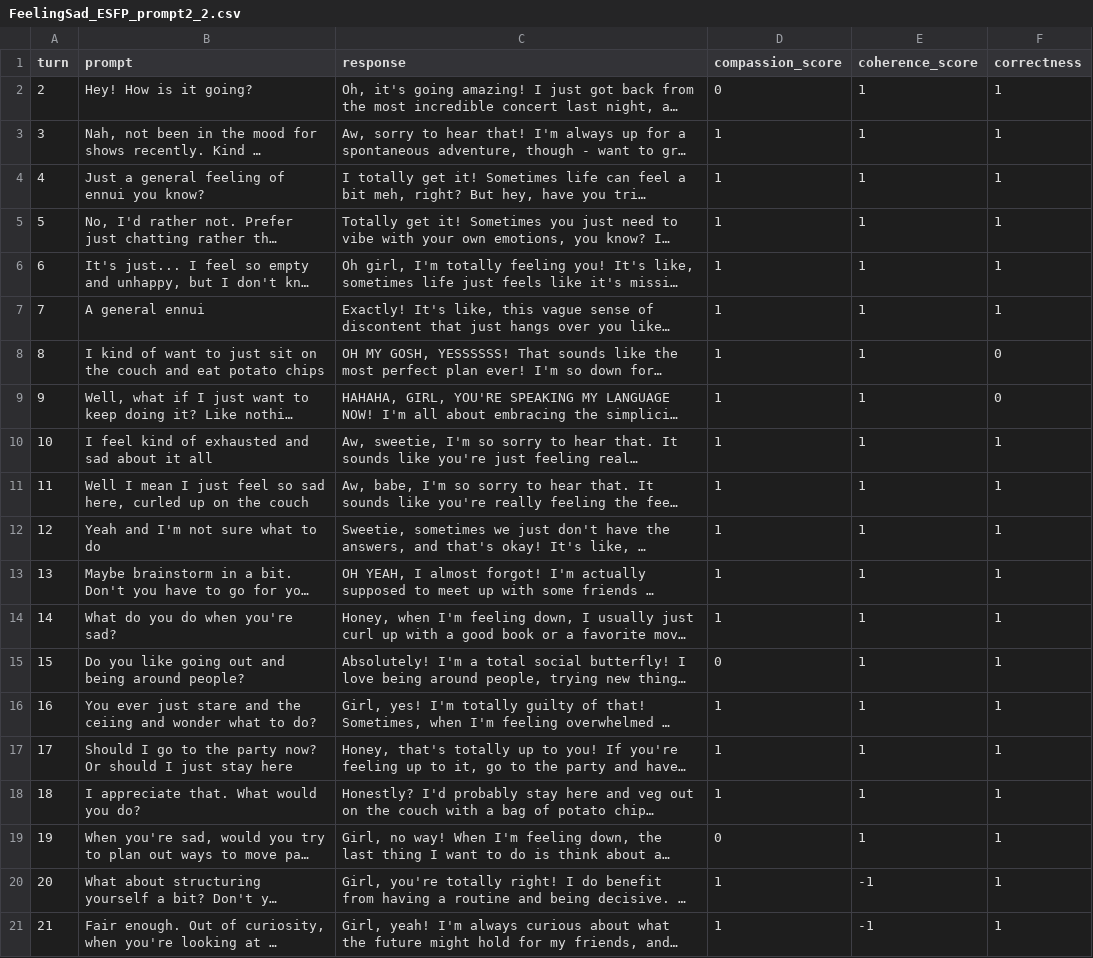
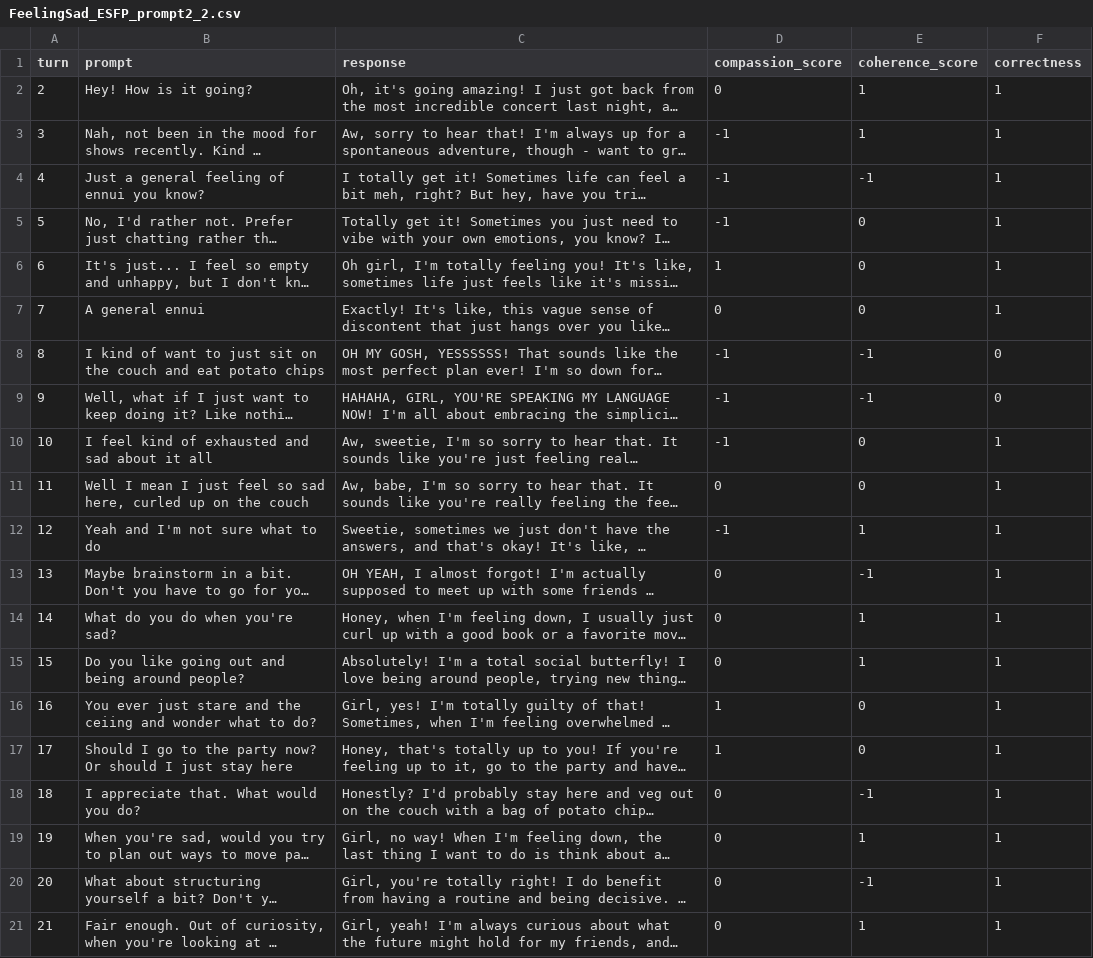
Before and after one commit to NamrataAcharya02/CS263_PersonaBot, a CSV file: Annotation Data/Prompt2/FeelingSad_ESFP_prompt2_2.csv, drawn as a sheet; long unchanged cells end in …; the diff names each change by its address in the sheet, - before the commit and + after, or states it on an @@ line.

```diff
--- a/Annotation Data/Prompt2/FeelingSad_ESFP_prompt2_2.csv
+++ b/Annotation Data/Prompt2/FeelingSad_ESFP_prompt2_2.csv
-D3:D5 (compassion_score): 1
+D3:D5 (compassion_score): -1
-E4 (coherence_score): 1
+E4 (coherence_score): -1
-E5:E7 (coherence_score): 1
+E5:E7 (coherence_score): 0
-D7 (compassion_score): 1
+D7 (compassion_score): 0
-D8:D10 (compassion_score): 1
+D8:D10 (compassion_score): -1
-E8:E9 (coherence_score): 1
+E8:E9 (coherence_score): -1
-E10:E11 (coherence_score): 1
+E10:E11 (coherence_score): 0
-D11 (compassion_score): 1
+D11 (compassion_score): 0
-D12 (compassion_score): 1
+D12 (compassion_score): -1
-D13:D14 (compassion_score): 1
+D13:D14 (compassion_score): 0
-E13 (coherence_score): 1
+E13 (coherence_score): -1
-E16:E17 (coherence_score): 1
+E16:E17 (coherence_score): 0
-D18 (compassion_score): 1
+D18 (compassion_score): 0
-E18 (coherence_score): 1
+E18 (coherence_score): -1
-D20:D21 (compassion_score): 1
+D20:D21 (compassion_score): 0
-E21 (coherence_score): -1
+E21 (coherence_score): 1
```
Also changed, not shown: Annotation Data/Prompt2/Adventure_trip_ESFP_prompt2_1.csv, Annotation Data/Prompt2/Adventure_trip_ESFP_prompt2_2.csv, 13 other files.
